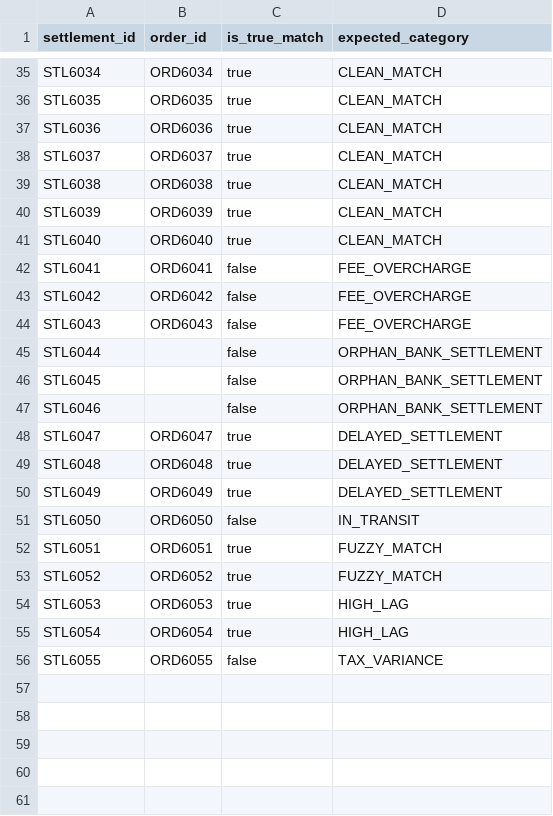
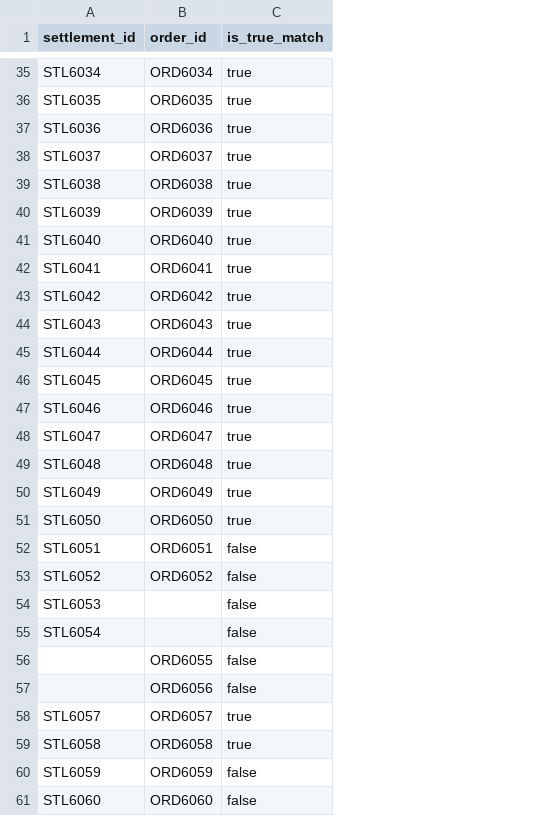
Before and after one commit to VinamraSuman17/razorpay01, a CSV file: finance-controller/data/ground_truth/ground_truth.csv, drawn as a sheet; only a part is shown, gaps mark what is left out; removed rows and columns are numbered as before the commit, all else as after; the diff names each change by its address in the sheet, - before the commit and + after, or states it on an @@ line.

```diff
--- a/finance-controller/data/ground_truth/ground_truth.csv
+++ b/finance-controller/data/ground_truth/ground_truth.csv
-column D (expected_category), rows 35-56: CLEAN_MATCH | CLEAN_MATCH | CLEAN_MATCH | CLEAN_MATCH | CLEAN_MATCH | CLEAN_MATCH | CLEAN_MATCH | FEE_OVERCHARGE | FEE_OVERCHARGE | FEE_OVERCHARGE | ORPHAN_BANK_SETTLEMENT | ORPHAN_BANK_SETTLEMENT | ORPHAN_BANK_SETTLEMENT | DELAYED_SETTLEMENT | DELAYED_SETTLEMENT | DELAYED_SETTLEMENT | IN_TRANSIT | FUZZY_MATCH | FUZZY_MATCH | HIGH_LAG | HIGH_LAG | TAX_VARIANCE
-C42:C47 (is_true_match): false
+C42:C47 (is_true_match): true
-B45 (order_id): (empty)
+B45 (order_id): ORD6044
-B46 (order_id): (empty)
+B46 (order_id): ORD6045
-B47 (order_id): (empty)
+B47 (order_id): ORD6046
-C51 (is_true_match): false
+C51 (is_true_match): true
-C52:C55 (is_true_match): true
+C52:C55 (is_true_match): false
-B54 (order_id): ORD6053
+B54 (order_id): (empty)
-B55 (order_id): ORD6054
+B55 (order_id): (empty)
+row 56:  | ORD6055 | false
+row 57:  | ORD6056 | false
+row 58: STL6057 | ORD6057 | true
+row 59: STL6058 | ORD6058 | true
-A60 (settlement_id): STL6055
+A60 (settlement_id): STL6059
-B60 (order_id): ORD6055
+B60 (order_id): ORD6059
+row 61: STL6060 | ORD6060 | false
```
Also changed, not shown: 9 other files.
